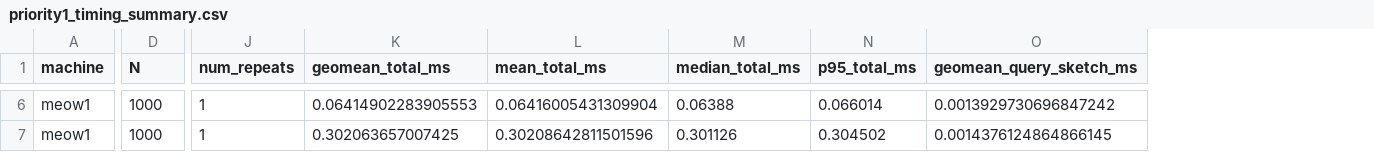
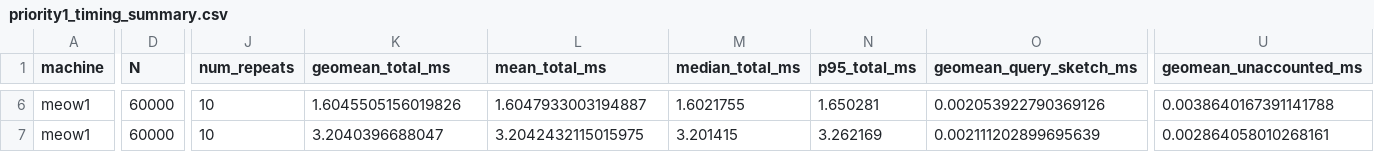
Before and after one commit to thubn/simsearch, a CSV file: results/priority1_timing_summary.csv, drawn as a sheet; only a part is shown, gaps mark what is left out; the diff covers the shown part only; the diff names each change by its address in the sheet, - before the commit and + after, or states it on an @@ line.

```diff
--- a/results/priority1_timing_summary.csv
+++ b/results/priority1_timing_summary.csv
+column U (geomean_unaccounted_ms), rows 6-7: 0.0038640167391141788 | 0.002864058010268161
-D6:D7 (N): 1000
+D6:D7 (N): 60000
-J6:J7 (num_repeats): 1
+J6:J7 (num_repeats): 10
-K6 (geomean_total_ms): 0.06414902283905553
+K6 (geomean_total_ms): 1.6045505156019826
-L6 (mean_total_ms): 0.06416005431309904
+L6 (mean_total_ms): 1.6047933003194887
-M6 (median_total_ms): 0.06388
+M6 (median_total_ms): 1.6021755
-N6 (p95_total_ms): 0.066014
+N6 (p95_total_ms): 1.650281
-O6 (geomean_query_sketch_ms): 0.0013929730696847242
+O6 (geomean_query_sketch_ms): 0.002053922790369126
-K7 (geomean_total_ms): 0.302063657007425
+K7 (geomean_total_ms): 3.2040396688047
-L7 (mean_total_ms): 0.30208642811501596
+L7 (mean_total_ms): 3.2042432115015975
-M7 (median_total_ms): 0.301126
+M7 (median_total_ms): 3.201415
-N7 (p95_total_ms): 0.304502
+N7 (p95_total_ms): 3.262169
-O7 (geomean_query_sketch_ms): 0.0014376124864866145
+O7 (geomean_query_sketch_ms): 0.002111202899695639
```
Also changed, not shown: 72 edited cells elsewhere in this file, results/priority1_sanity_raw.csv, results/priority2_scaling_summary.csv, 40 other files.
